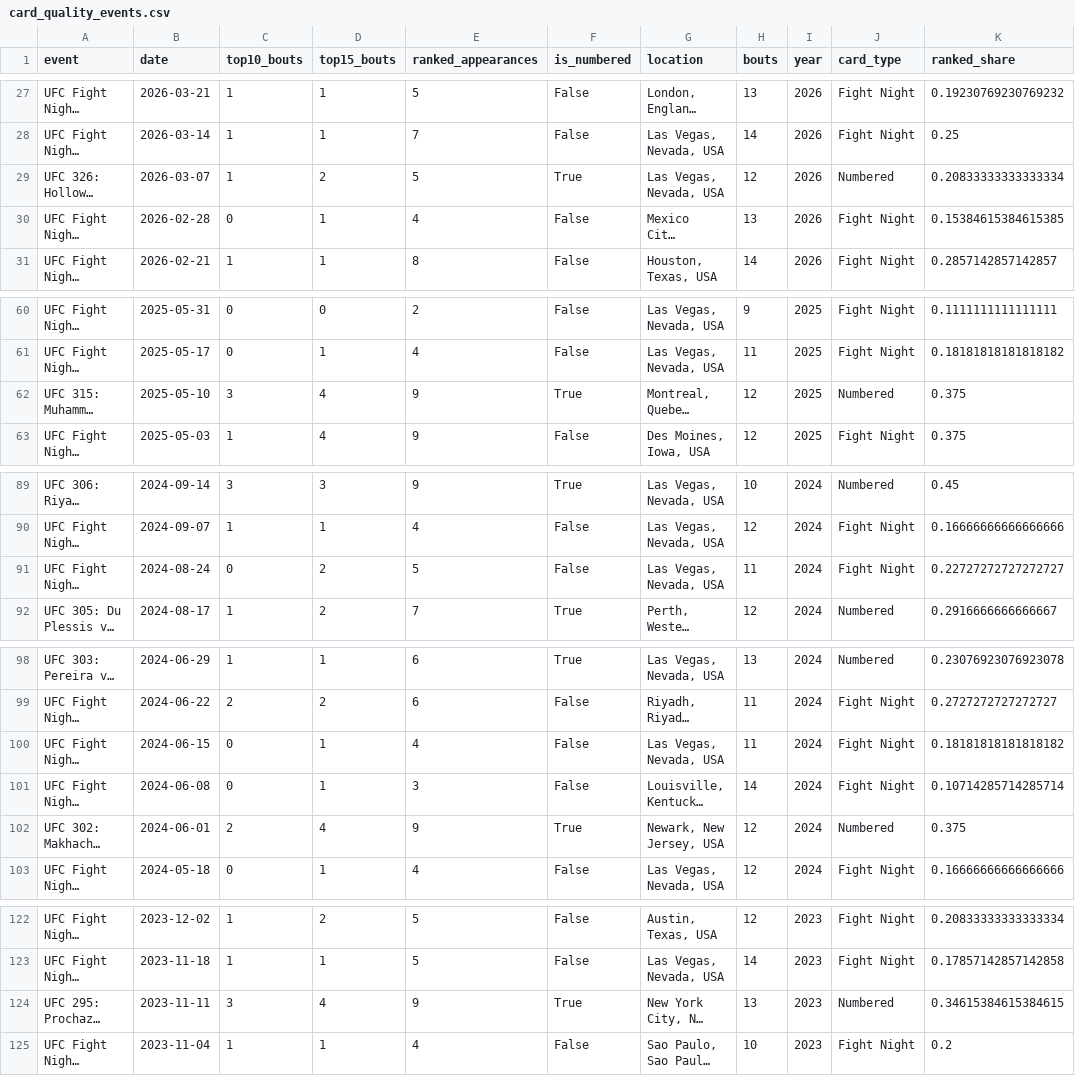
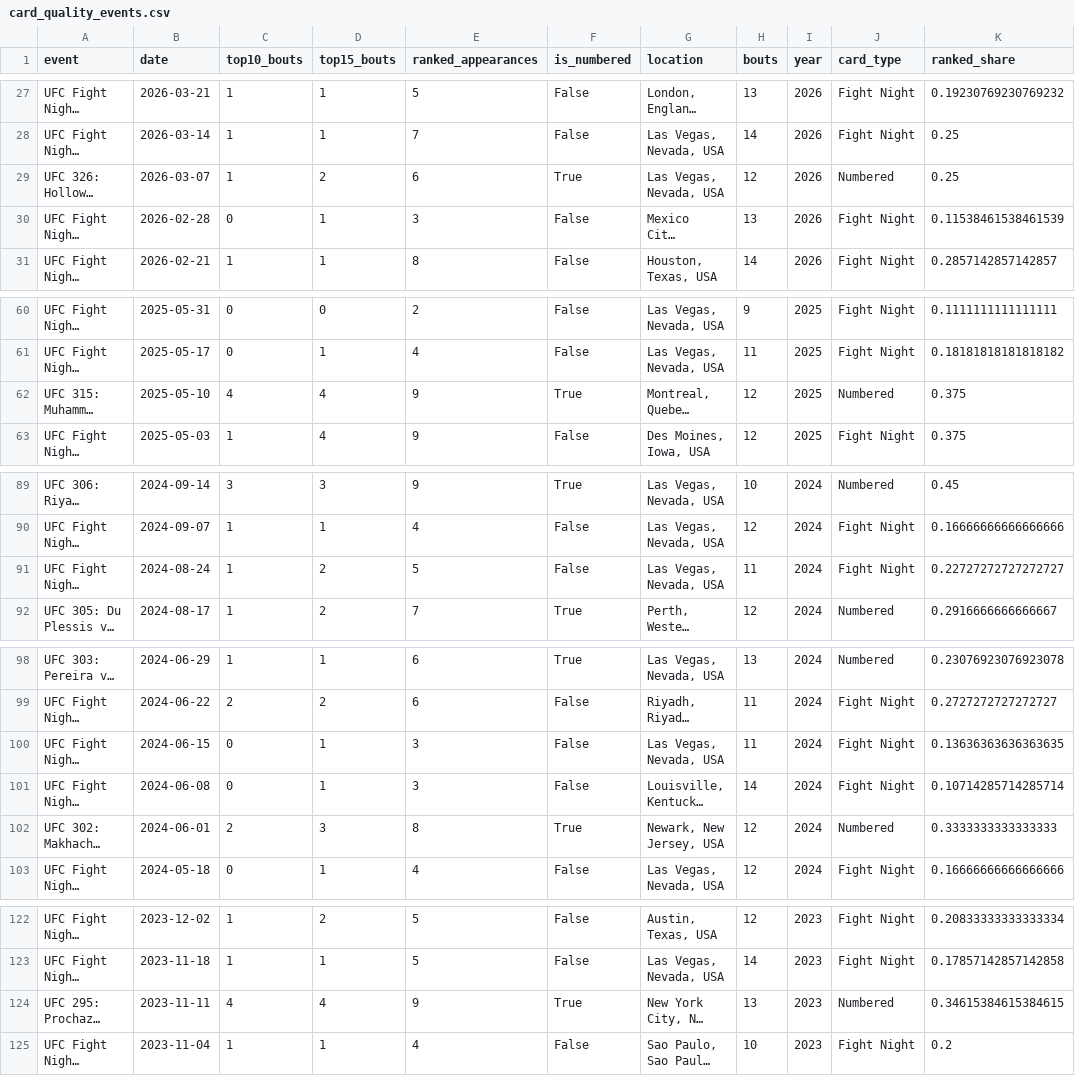
Before and after one commit to braytonsmith-dev/mma-lab, a CSV file: outputs/card_quality_events.csv, drawn as a sheet; only a part is shown, gaps mark what is left out; long unchanged cells end in …; the diff covers the shown part only; the diff names each change by its address in the sheet, - before the commit and + after, or states it on an @@ line.

```diff
--- a/outputs/card_quality_events.csv
+++ b/outputs/card_quality_events.csv
-E29 (ranked_appearances): 5
+E29 (ranked_appearances): 6
-K29 (ranked_share): 0.20833333333333334
+K29 (ranked_share): 0.25
-E30 (ranked_appearances): 4
+E30 (ranked_appearances): 3
-K30 (ranked_share): 0.15384615384615385
+K30 (ranked_share): 0.11538461538461539
-C62 (top10_bouts): 3
+C62 (top10_bouts): 4
-C91 (top10_bouts): 0
+C91 (top10_bouts): 1
-E100 (ranked_appearances): 4
+E100 (ranked_appearances): 3
-K100 (ranked_share): 0.18181818181818182
+K100 (ranked_share): 0.13636363636363635
-D102 (top15_bouts): 4
+D102 (top15_bouts): 3
-E102 (ranked_appearances): 9
+E102 (ranked_appearances): 8
-K102 (ranked_share): 0.375
+K102 (ranked_share): 0.3333333333333333
-C124 (top10_bouts): 3
+C124 (top10_bouts): 4
```
Also changed, not shown: 26 edited cells elsewhere in this file, outputs/calibration_test_2020_2026.csv, outputs/card_quality_summary.csv, 20 other files.
